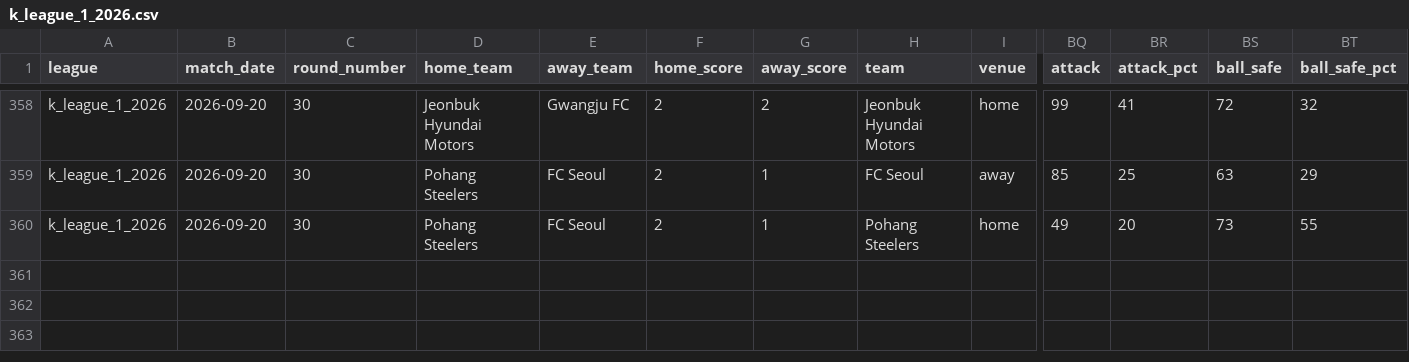
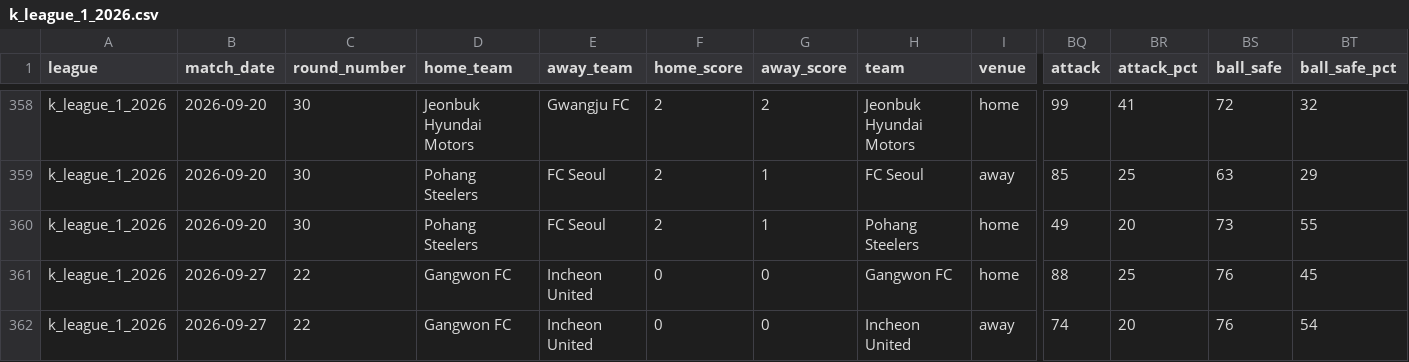
Before and after one commit to aimidas1/-Estatisticas_Equipas-, a CSV file: k_league_1_2026.csv, drawn as a sheet; only a part is shown, gaps mark what is left out; rows hold the shown columns only; the diff names each change by its address in the sheet, - before the commit and + after, or states it on an @@ line.

```diff
--- a/k_league_1_2026.csv
+++ b/k_league_1_2026.csv
+row 361: k_league_1_2026 | 2026-09-27 | 22 | Gangwon FC | Incheon United | 0 | 0 | Gangwon FC | home | 88 | 25 | 76 | 45
+row 362: k_league_1_2026 | 2026-09-27 | 22 | Gangwon FC | Incheon United | 0 | 0 | Incheon United | away | 74 | 20 | 76 | 54
```
Also changed, not shown: brasileirao_serie_b_2026.csv, liga_mx_apertura_2026.csv, 1 other file.
